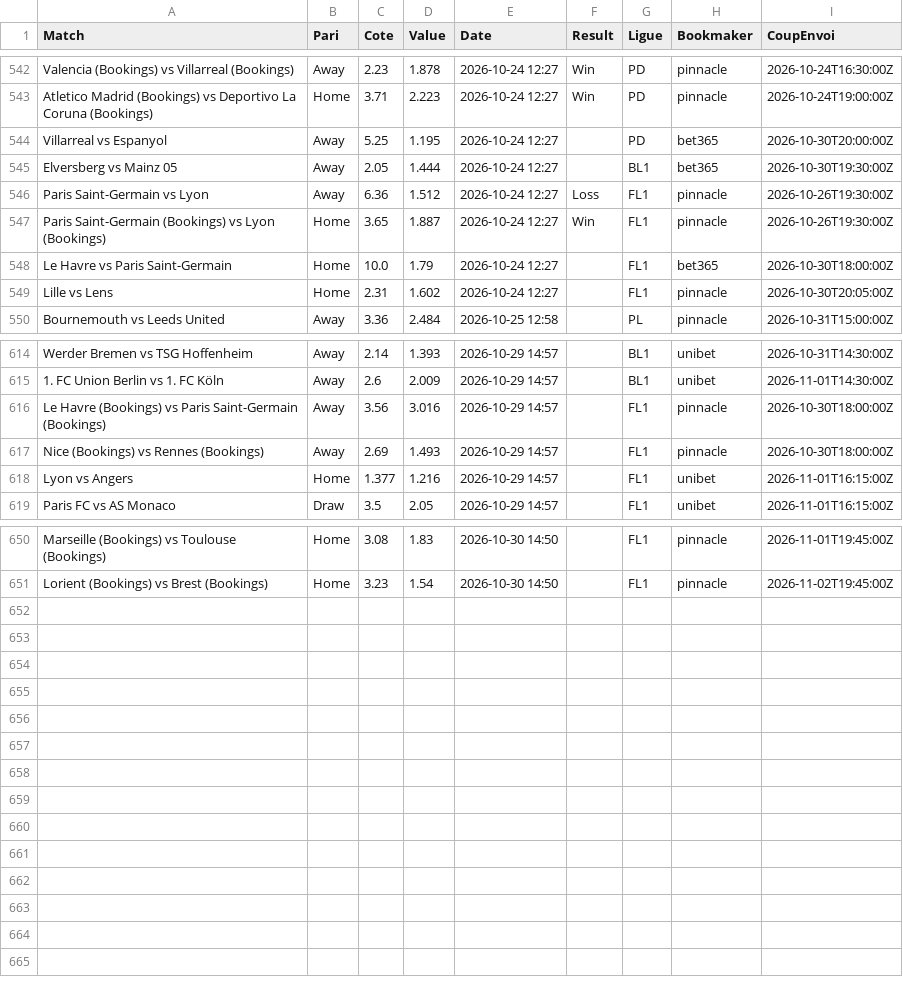
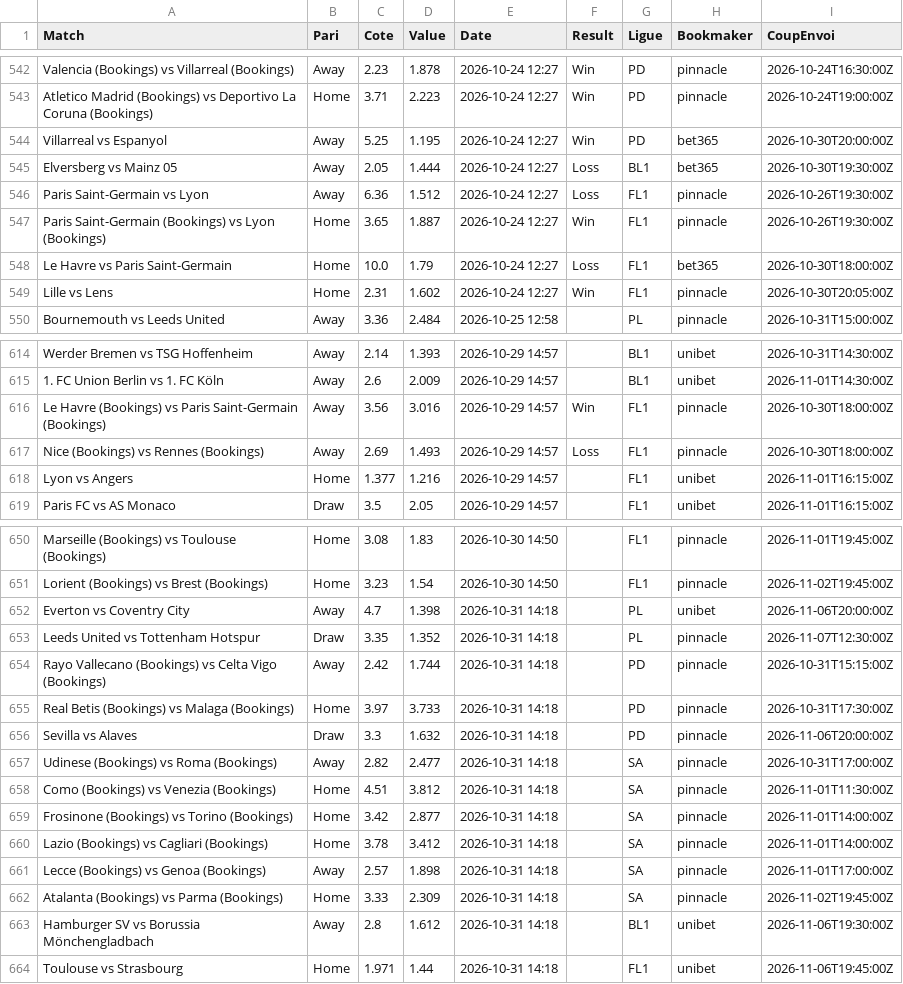
Before and after one commit to Matttgic/Euria, a CSV file: data/suivi_paris.csv, drawn as a sheet; only a part is shown, gaps mark what is left out; the diff covers the shown part only.

```diff
--- a/data/suivi_paris.csv
+++ b/data/suivi_paris.csv
@@ -543,8 +543,8 @@ Valencia (Bookings) vs Villarreal (Bookings),Away,2.23,1.878,2026-10-24 12:27,Wi
 Atletico Madrid (Bookings) vs Deportivo La Coruna (Bookings),Home,3.71,2.223,2026-10-24 12:27,Win,PD,pinnacle,2026-10-24T19:00:00Z
-Villarreal vs Espanyol,Away,5.25,1.195,2026-10-24 12:27,,PD,bet365,2026-10-30T20:00:00Z
-Elversberg vs Mainz 05,Away,2.05,1.444,2026-10-24 12:27,,BL1,bet365,2026-10-30T19:30:00Z
+Villarreal vs Espanyol,Away,5.25,1.195,2026-10-24 12:27,Win,PD,bet365,2026-10-30T20:00:00Z
+Elversberg vs Mainz 05,Away,2.05,1.444,2026-10-24 12:27,Loss,BL1,bet365,2026-10-30T19:30:00Z
 Paris Saint-Germain vs Lyon,Away,6.36,1.512,2026-10-24 12:27,Loss,FL1,pinnacle,2026-10-26T19:30:00Z
 Paris Saint-Germain (Bookings) vs Lyon (Bookings),Home,3.65,1.887,2026-10-24 12:27,Win,FL1,pinnacle,2026-10-26T19:30:00Z
-Le Havre vs Paris Saint-Germain,Home,10.0,1.79,2026-10-24 12:27,,FL1,bet365,2026-10-30T18:00:00Z
-Lille vs Lens,Home,2.31,1.602,2026-10-24 12:27,,FL1,pinnacle,2026-10-30T20:05:00Z
+Le Havre vs Paris Saint-Germain,Home,10.0,1.79,2026-10-24 12:27,Loss,FL1,bet365,2026-10-30T18:00:00Z
+Lille vs Lens,Home,2.31,1.602,2026-10-24 12:27,Win,FL1,pinnacle,2026-10-30T20:05:00Z
 Bournemouth vs Leeds United,Away,3.36,2.484,2026-10-25 12:58,,PL,pinnacle,2026-10-31T15:00:00Z
@@ -615,4 +615,4 @@ Werder Bremen vs TSG Hoffenheim,Away,2.14,1.393,2026-10-29 14:57,,BL1,unibet,202
 1. FC Union Berlin vs 1. FC Köln,Away,2.6,2.009,2026-10-29 14:57,,BL1,unibet,2026-11-01T14:30:00Z
-Le Havre (Bookings) vs Paris Saint-Germain (Bookings),Away,3.56,3.016,2026-10-29 14:57,,FL1,pinnacle,2026-10-30T18:00:00Z
-Nice (Bookings) vs Rennes (Bookings),Away,2.69,1.493,2026-10-29 14:57,,FL1,pinnacle,2026-10-30T18:00:00Z
+Le Havre (Bookings) vs Paris Saint-Germain (Bookings),Away,3.56,3.016,2026-10-29 14:57,Win,FL1,pinnacle,2026-10-30T18:00:00Z
+Nice (Bookings) vs Rennes (Bookings),Away,2.69,1.493,2026-10-29 14:57,Loss,FL1,pinnacle,2026-10-30T18:00:00Z
 Lyon vs Angers,Home,1.377,1.216,2026-10-29 14:57,,FL1,unibet,2026-11-01T16:15:00Z
@@ -651 +651,14 @@ Marseille (Bookings) vs Toulouse (Bookings),Home,3.08,1.83,2026-10-30 14:50,,FL1
 Lorient (Bookings) vs Brest (Bookings),Home,3.23,1.54,2026-10-30 14:50,,FL1,pinnacle,2026-11-02T19:45:00Z
+Everton vs Coventry City,Away,4.7,1.398,2026-10-31 14:18,,PL,unibet,2026-11-06T20:00:00Z
+Leeds United vs Tottenham Hotspur,Draw,3.35,1.352,2026-10-31 14:18,,PL,pinnacle,2026-11-07T12:30:00Z
+Rayo Vallecano (Bookings) vs Celta Vigo (Bookings),Away,2.42,1.744,2026-10-31 14:18,,PD,pinnacle,2026-10-31T15:15:00Z
+Real Betis (Bookings) vs Malaga (Bookings),Home,3.97,3.733,2026-10-31 14:18,,PD,pinnacle,2026-10-31T17:30:00Z
+Sevilla vs Alaves,Draw,3.3,1.632,2026-10-31 14:18,,PD,pinnacle,2026-11-06T20:00:00Z
+Udinese (Bookings) vs Roma (Bookings),Away,2.82,2.477,2026-10-31 14:18,,SA,pinnacle,2026-10-31T17:00:00Z
+Como (Bookings) vs Venezia (Bookings),Home,4.51,3.812,2026-10-31 14:18,,SA,pinnacle,2026-11-01T11:30:00Z
+Frosinone (Bookings) vs Torino (Bookings),Home,3.42,2.877,2026-10-31 14:18,,SA,pinnacle,2026-11-01T14:00:00Z
+Lazio (Bookings) vs Cagliari (Bookings),Home,3.78,3.412,2026-10-31 14:18,,SA,pinnacle,2026-11-01T14:00:00Z
+Lecce (Bookings) vs Genoa (Bookings),Away,2.57,1.898,2026-10-31 14:18,,SA,pinnacle,2026-11-01T17:00:00Z
+Atalanta (Bookings) vs Parma (Bookings),Home,3.33,2.309,2026-10-31 14:18,,SA,pinnacle,2026-11-02T19:45:00Z
+Hamburger SV vs Borussia Mönchengladbach,Away,2.8,1.612,2026-10-31 14:18,,BL1,unibet,2026-11-06T19:30:00Z
+Toulouse vs Strasbourg,Home,1.971,1.44,2026-10-31 14:18,,FL1,unibet,2026-11-06T19:45:00Z
```
Also changed, not shown: 4 edited cells elsewhere in this file, 1 other file.
